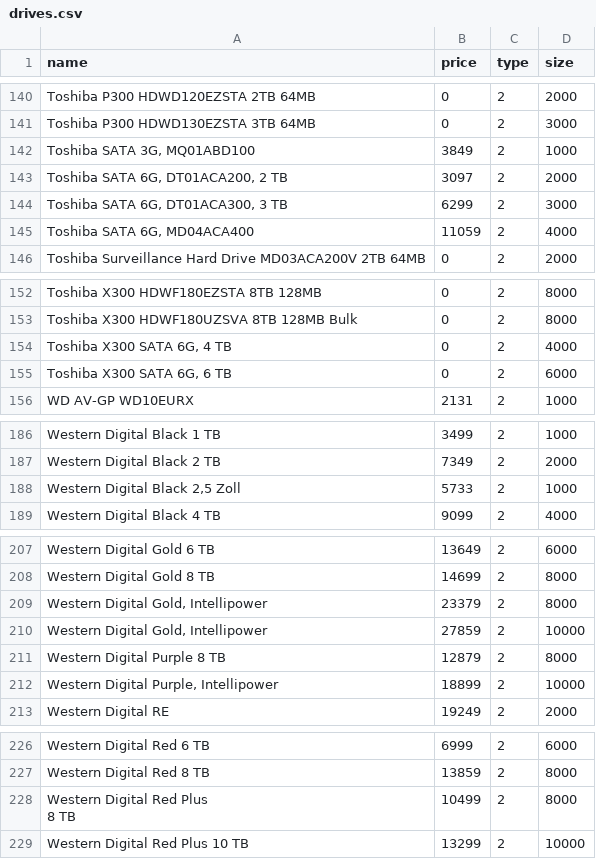
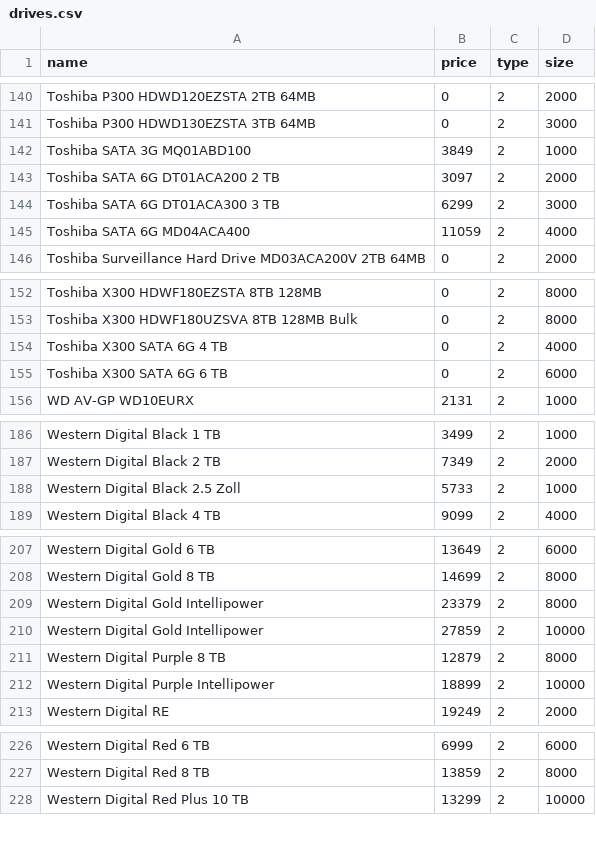
Before and after one commit to xxavierr404/dreambuildr, a CSV file: utils/csv/drives.csv, drawn as a sheet; only a part is shown, gaps mark what is left out; the diff covers the shown part only.

```diff
--- a/utils/csv/drives.csv
+++ b/utils/csv/drives.csv
@@ -141,6 +141,6 @@ Toshiba P300 HDWD120EZSTA 2TB 64MB,0,2,2000
 Toshiba P300 HDWD130EZSTA 3TB 64MB,0,2,3000
-"Toshiba SATA 3G, MQ01ABD100",3849,2,1000
-"Toshiba SATA 6G, DT01ACA200, 2 TB",3097,2,2000
-"Toshiba SATA 6G, DT01ACA300, 3 TB",6299,2,3000
-"Toshiba SATA 6G, MD04ACA400",11059,2,4000
+Toshiba SATA 3G MQ01ABD100,3849,2,1000
+Toshiba SATA 6G DT01ACA200 2 TB,3097,2,2000
+Toshiba SATA 6G DT01ACA300 3 TB,6299,2,3000
+Toshiba SATA 6G MD04ACA400,11059,2,4000
 Toshiba Surveillance Hard Drive MD03ACA200V 2TB 64MB,0,2,2000
@@ -153,4 +153,4 @@ Toshiba X300 HDWF180EZSTA 8TB 128MB,0,2,8000
 Toshiba X300 HDWF180UZSVA 8TB 128MB Bulk,0,2,8000
-"Toshiba X300 SATA 6G, 4 TB",0,2,4000
-"Toshiba X300 SATA 6G, 6 TB",0,2,6000
+Toshiba X300 SATA 6G 4 TB,0,2,4000
+Toshiba X300 SATA 6G 6 TB,0,2,6000
 WD AV-GP WD10EURX,2131,2,1000
@@ -187,3 +187,3 @@ Western Digital Black 1 TB,3499,2,1000
 Western Digital Black 2 TB,7349,2,2000
-"Western Digital Black 2,5 Zoll",5733,2,1000
+Western Digital Black 2.5 Zoll,5733,2,1000
 Western Digital Black 4 TB,9099,2,4000
@@ -208,6 +208,6 @@ Western Digital Gold 6 TB,13649,2,6000
 Western Digital Gold 8 TB,14699,2,8000
-"Western Digital Gold, Intellipower",23379,2,8000
-"Western Digital Gold, Intellipower",27859,2,10000
+Western Digital Gold Intellipower,23379,2,8000
+Western Digital Gold Intellipower,27859,2,10000
 Western Digital Purple 8 TB,12879,2,8000
-"Western Digital Purple, Intellipower",18899,2,10000
+Western Digital Purple Intellipower,18899,2,10000
 Western Digital RE,19249,2,2000
@@ -227,4 +227,2 @@ Western Digital Red 6 TB,6999,2,6000
 Western Digital Red 8 TB,13859,2,8000
-"Western Digital Red Plus
- 8 TB",10499,2,8000
 Western Digital Red Plus 10 TB,13299,2,10000
```
Also changed, not shown: 2 edited cells elsewhere in this file, utils/csv/motherboards.csv, utils/csv/psus.csv, 4 other files.
